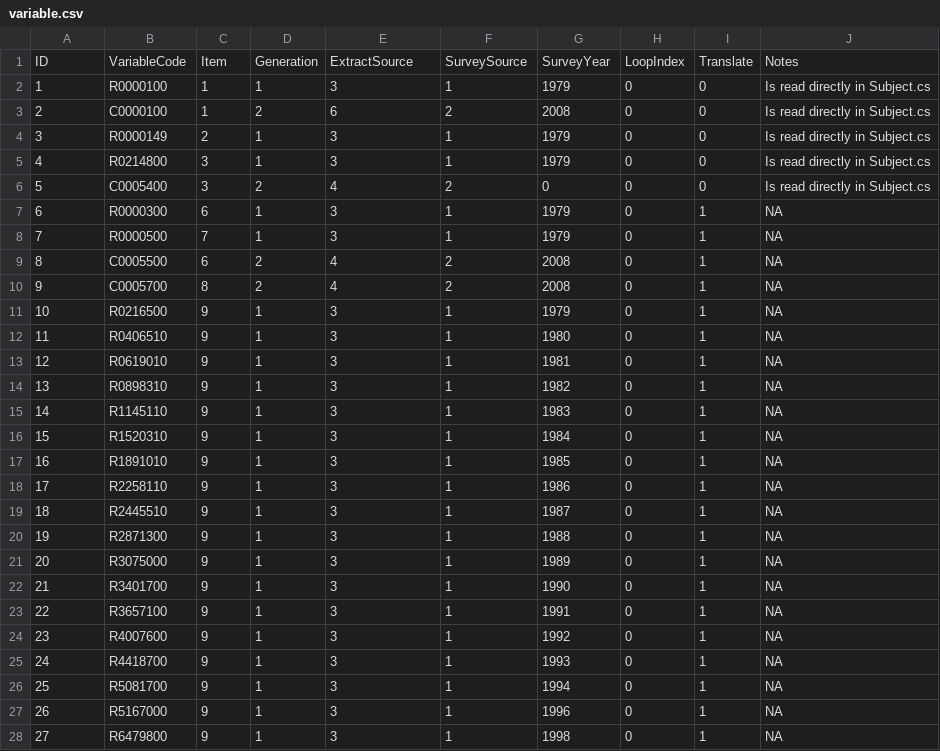
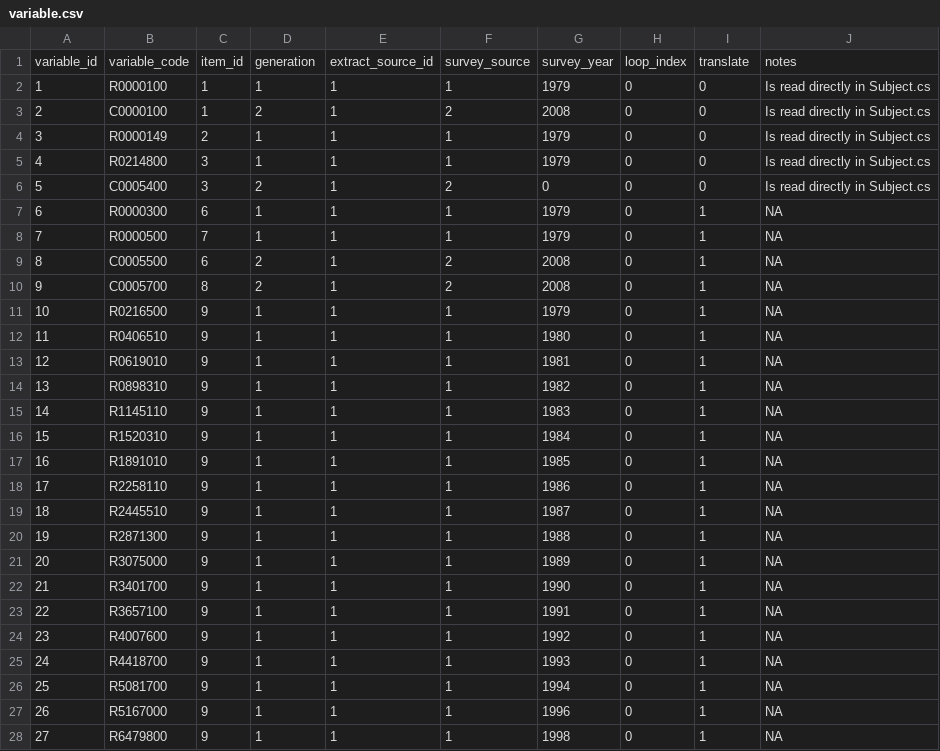
Before and after one commit to OuhscBbmc/EarlyEce, a CSV file: data_phi_free/meta/variable.csv, drawn as a sheet; only a part is shown; the diff covers the shown part only.

```diff
--- a/data_phi_free/meta/variable.csv
+++ b/data_phi_free/meta/variable.csv
@@ -1,28 +1,28 @@
-ID,VariableCode,Item,Generation,ExtractSource,SurveySource,SurveyYear,LoopIndex,Translate,Notes
-1,R0000100,1,1,3,1,1979,0,0,Is read directly in Subject.cs
-2,C0000100,1,2,6,2,2008,0,0,Is read directly in Subject.cs
-3,R0000149,2,1,3,1,1979,0,0,Is read directly in Subject.cs
-4,R0214800,3,1,3,1,1979,0,0,Is read directly in Subject.cs
-5,C0005400,3,2,4,2,0,0,0,Is read directly in Subject.cs
-6,R0000300,6,1,3,1,1979,0,1,NA
-7,R0000500,7,1,3,1,1979,0,1,NA
-8,C0005500,6,2,4,2,2008,0,1,NA
-9,C0005700,8,2,4,2,2008,0,1,NA
-10,R0216500,9,1,3,1,1979,0,1,NA
-11,R0406510,9,1,3,1,1980,0,1,NA
-12,R0619010,9,1,3,1,1981,0,1,NA
-13,R0898310,9,1,3,1,1982,0,1,NA
-14,R1145110,9,1,3,1,1983,0,1,NA
-15,R1520310,9,1,3,1,1984,0,1,NA
-16,R1891010,9,1,3,1,1985,0,1,NA
-17,R2258110,9,1,3,1,1986,0,1,NA
-18,R2445510,9,1,3,1,1987,0,1,NA
-19,R2871300,9,1,3,1,1988,0,1,NA
-20,R3075000,9,1,3,1,1989,0,1,NA
-21,R3401700,9,1,3,1,1990,0,1,NA
-22,R3657100,9,1,3,1,1991,0,1,NA
-23,R4007600,9,1,3,1,1992,0,1,NA
-24,R4418700,9,1,3,1,1993,0,1,NA
-25,R5081700,9,1,3,1,1994,0,1,NA
-26,R5167000,9,1,3,1,1996,0,1,NA
-27,R6479800,9,1,3,1,1998,0,1,NA
+variable_id,variable_code,item_id,generation,extract_source_id,survey_source,survey_year,loop_index,translate,notes
+1,R0000100,1,1,1,1,1979,0,0,Is read directly in Subject.cs
+2,C0000100,1,2,1,2,2008,0,0,Is read directly in Subject.cs
+3,R0000149,2,1,1,1,1979,0,0,Is read directly in Subject.cs
+4,R0214800,3,1,1,1,1979,0,0,Is read directly in Subject.cs
+5,C0005400,3,2,1,2,0,0,0,Is read directly in Subject.cs
+6,R0000300,6,1,1,1,1979,0,1,NA
+7,R0000500,7,1,1,1,1979,0,1,NA
+8,C0005500,6,2,1,2,2008,0,1,NA
+9,C0005700,8,2,1,2,2008,0,1,NA
+10,R0216500,9,1,1,1,1979,0,1,NA
+11,R0406510,9,1,1,1,1980,0,1,NA
+12,R0619010,9,1,1,1,1981,0,1,NA
+13,R0898310,9,1,1,1,1982,0,1,NA
+14,R1145110,9,1,1,1,1983,0,1,NA
+15,R1520310,9,1,1,1,1984,0,1,NA
+16,R1891010,9,1,1,1,1985,0,1,NA
+17,R2258110,9,1,1,1,1986,0,1,NA
+18,R2445510,9,1,1,1,1987,0,1,NA
+19,R2871300,9,1,1,1,1988,0,1,NA
+20,R3075000,9,1,1,1,1989,0,1,NA
+21,R3401700,9,1,1,1,1990,0,1,NA
+22,R3657100,9,1,1,1,1991,0,1,NA
+23,R4007600,9,1,1,1,1992,0,1,NA
+24,R4418700,9,1,1,1,1993,0,1,NA
+25,R5081700,9,1,1,1,1994,0,1,NA
+26,R5167000,9,1,1,1,1996,0,1,NA
+27,R6479800,9,1,1,1,1998,0,1,NA
```
Also changed, not shown: 27 edited cells elsewhere in this file, data_phi_free/meta/item.csv, 3 other files.
